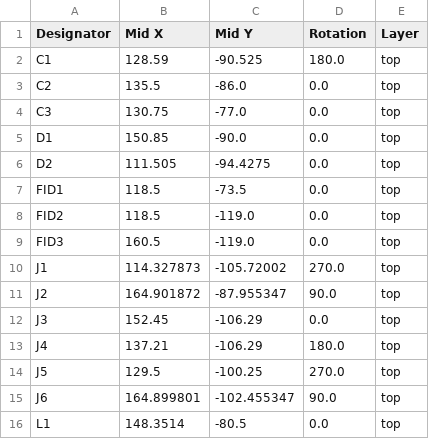
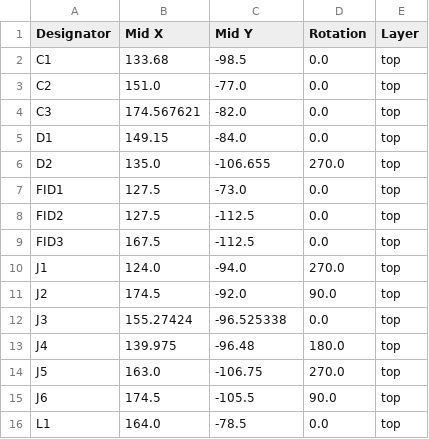
Before and after one commit to MeesCode/esp-beerwarmer, a CSV file: beer-warmer-schematics/production/positions.csv, drawn as a sheet; only a part is shown; the diff covers the shown part only.

```diff
--- a/beer-warmer-schematics/production/positions.csv
+++ b/beer-warmer-schematics/production/positions.csv
@@ -1,16 +1,16 @@
 Designator,Mid X,Mid Y,Rotation,Layer
-C1,128.59,-90.525,180.0,top
-C2,135.5,-86.0,0.0,top
-C3,130.75,-77.0,0.0,top
-D1,150.85,-90.0,0.0,top
-D2,111.505,-94.4275,0.0,top
-FID1,118.5,-73.5,0.0,top
-FID2,118.5,-119.0,0.0,top
-FID3,160.5,-119.0,0.0,top
-J1,114.327873,-105.72002,270.0,top
-J2,164.901872,-87.955347,90.0,top
-J3,152.45,-106.29,0.0,top
-J4,137.21,-106.29,180.0,top
-J5,129.5,-100.25,270.0,top
-J6,164.899801,-102.455347,90.0,top
-L1,148.3514,-80.5,0.0,top
+C1,133.68,-98.5,0.0,top
+C2,151.0,-77.0,0.0,top
+C3,174.567621,-82.0,0.0,top
+D1,149.15,-84.0,0.0,top
+D2,135.0,-106.655,270.0,top
+FID1,127.5,-73.0,0.0,top
+FID2,127.5,-112.5,0.0,top
+FID3,167.5,-112.5,0.0,top
+J1,124.0,-94.0,270.0,top
+J2,174.5,-92.0,90.0,top
+J3,155.27424,-96.525338,0.0,top
+J4,139.975,-96.48,180.0,top
+J5,163.0,-106.75,270.0,top
+J6,174.5,-105.5,90.0,top
+L1,164.0,-78.5,0.0,top
```
Also changed, not shown: 20 edited cells elsewhere in this file, beer-warmer-schematics/production/bom.csv, 12 other files.
